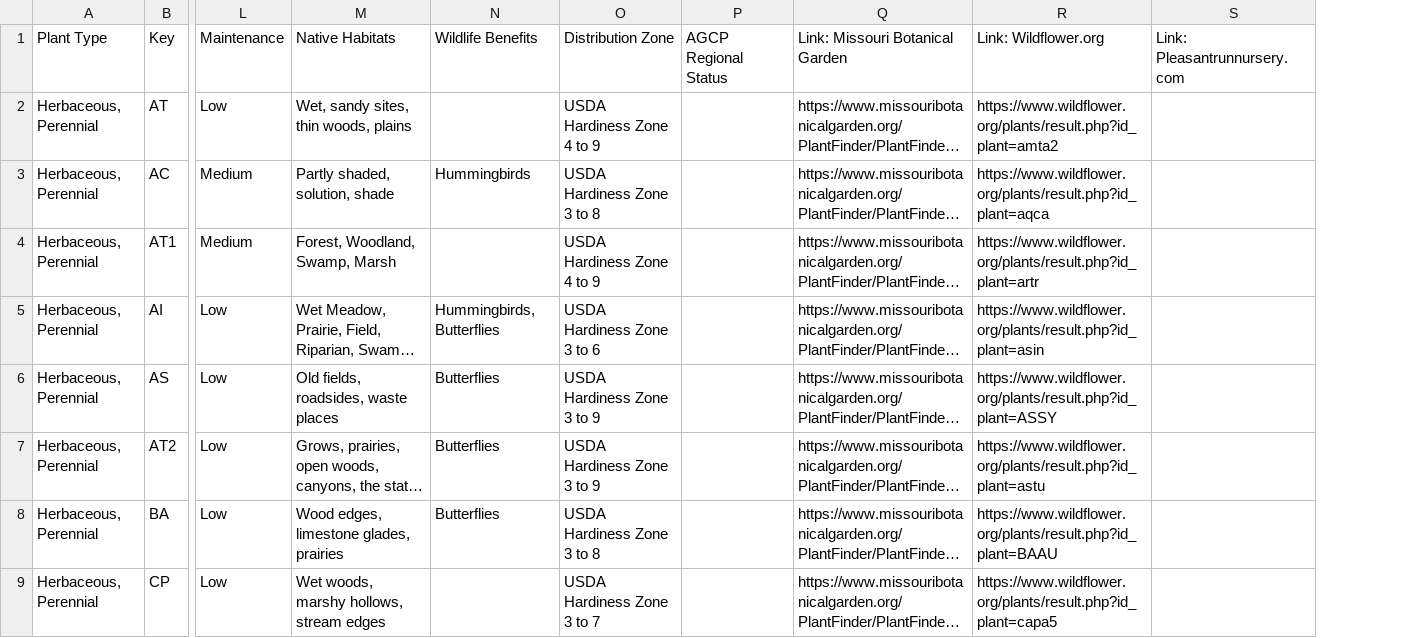
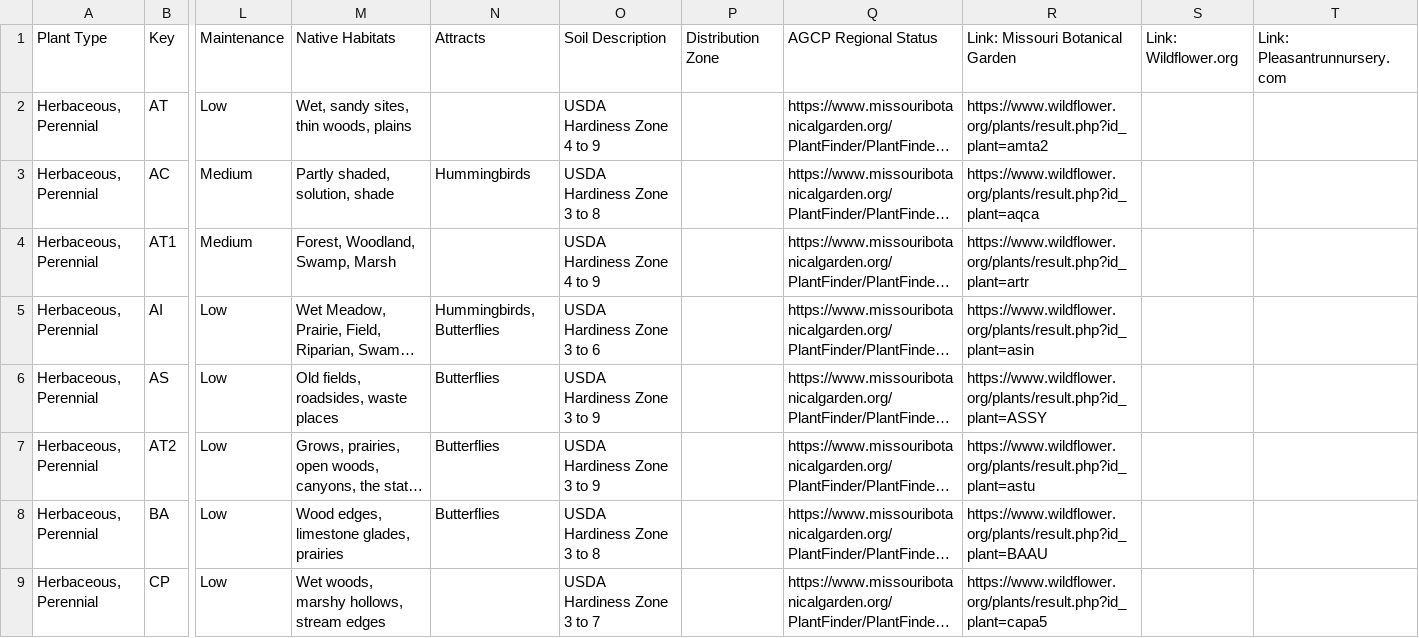
Before and after one commit to InfusedChooch/Plants, a CSV file: Static/Templates/Plants_Linked_Filled_Master.csv, drawn as a sheet; only a part is shown, gaps mark what is left out; long unchanged cells end in …; removed rows and columns are numbered as before the commit, all else as after; the diff names each change by its address in the sheet, - before the commit and + after, or states it on an @@ line.

```diff
--- a/Static/Templates/Plants_Linked_Filled_Master.csv
+++ b/Static/Templates/Plants_Linked_Filled_Master.csv
-column P, row 1: AGCP Regional Status
+column P, row 1: Distribution Zone
+column S, row 1: Link: Wildflower.org
-N1: Wildlife Benefits
+N1: Attracts
-O1: Distribution Zone
+O1: Soil Description
-Q1: Link: Missouri Botanical Garden
+Q1: AGCP Regional Status
-R1: Link: Wildflower.org
+R1: Link: Missouri Botanical Garden
```
Also changed, not shown: Static/Outputs/Plants_Linked_rebase.csv, 6 other files.
